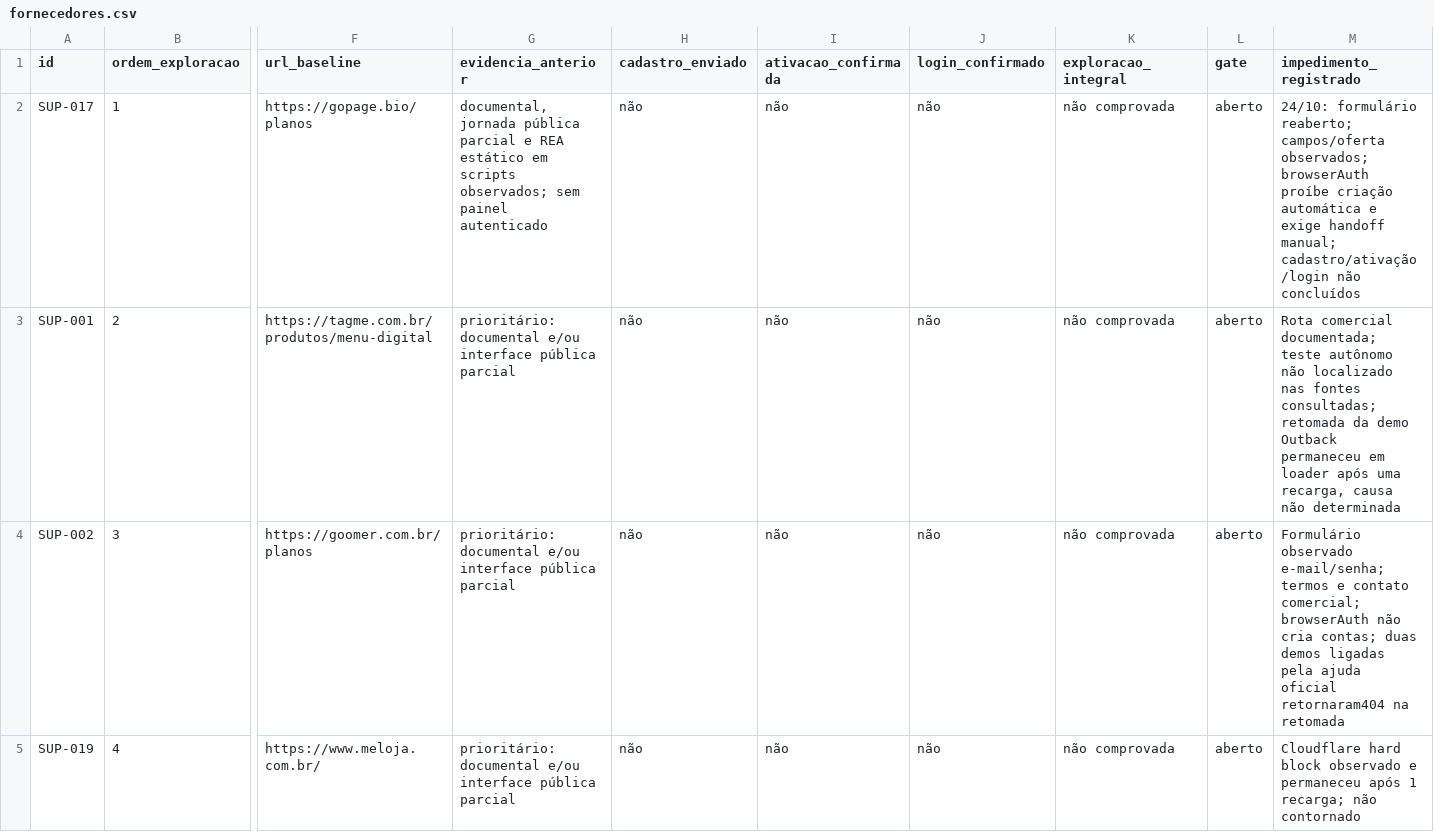
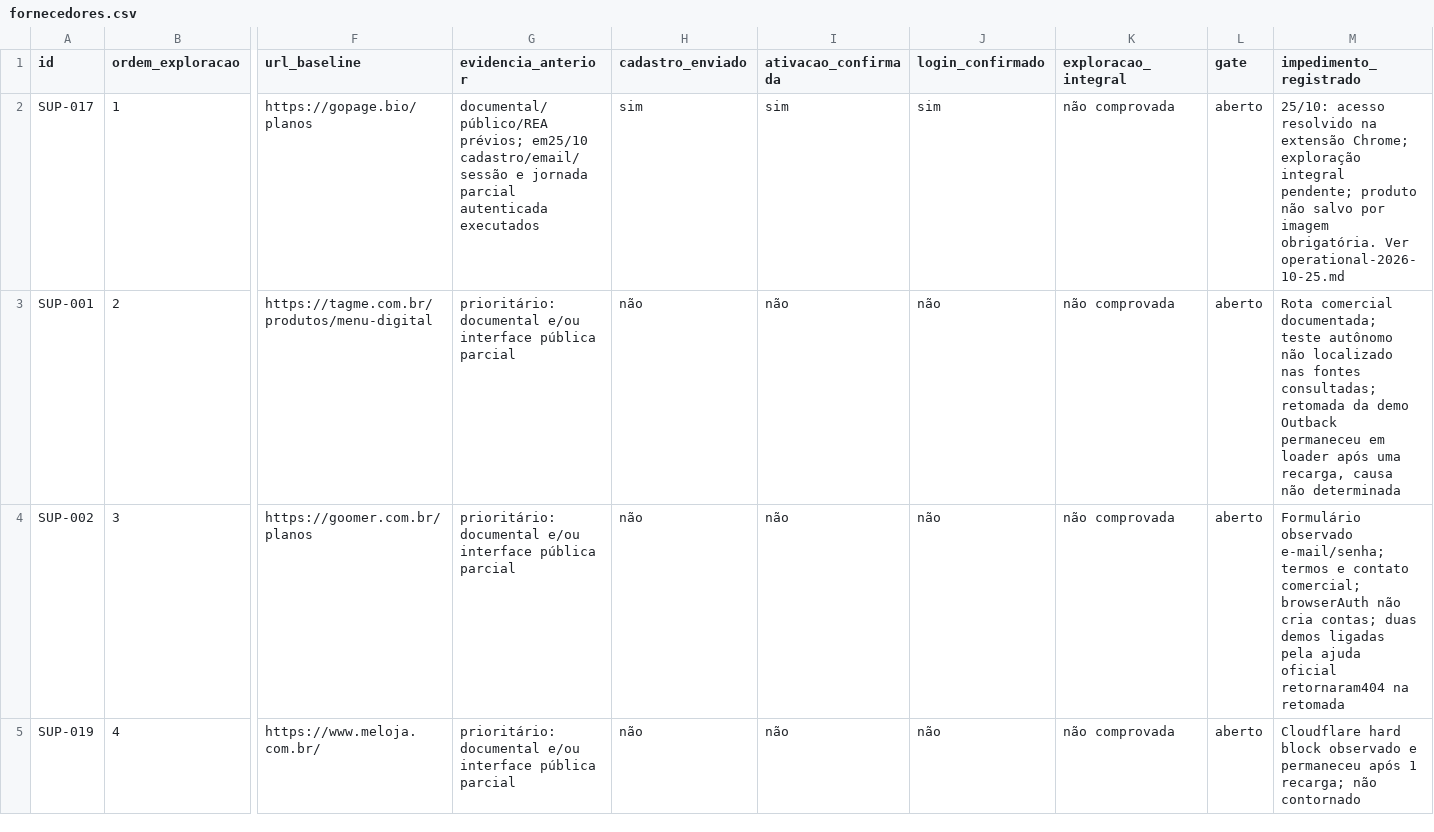
Before and after one commit to sylviohmartins/vitralibre, a CSV file: research/discovery/fornecedores.csv, drawn as a sheet; only a part is shown, gaps mark what is left out; the diff names each change by its address in the sheet, - before the commit and + after, or states it on an @@ line.

```diff
--- a/research/discovery/fornecedores.csv
+++ b/research/discovery/fornecedores.csv
-G2 (evidencia_anterior): documental, jornada pública parcial e REA estático em scripts observados; sem painel autenticado
+G2 (evidencia_anterior): documental/público/REA prévios; em25/10 cadastro/email/sessão e jornada parcial autenticada executados
-H2 (cadastro_enviado): não
+H2 (cadastro_enviado): sim
-I2 (ativacao_confirmada): não
+I2 (ativacao_confirmada): sim
-J2 (login_confirmado): não
+J2 (login_confirmado): sim
-M2 (impedimento_registrado): 24/10: formulário reaberto; campos/oferta observados; browserAuth proíbe criação automática e exige handoff manual; cadastro/ativação/login não concluídos
+M2 (impedimento_registrado): 25/10: acesso resolvido na extensão Chrome; exploração integral pendente; produto não salvo por imagem obrigatória. Ver operational-2026-10-25.md
```
Also changed, not shown: research/competitors/account-attempts.csv, research/reference-access-coverage.csv, 6 other files.
